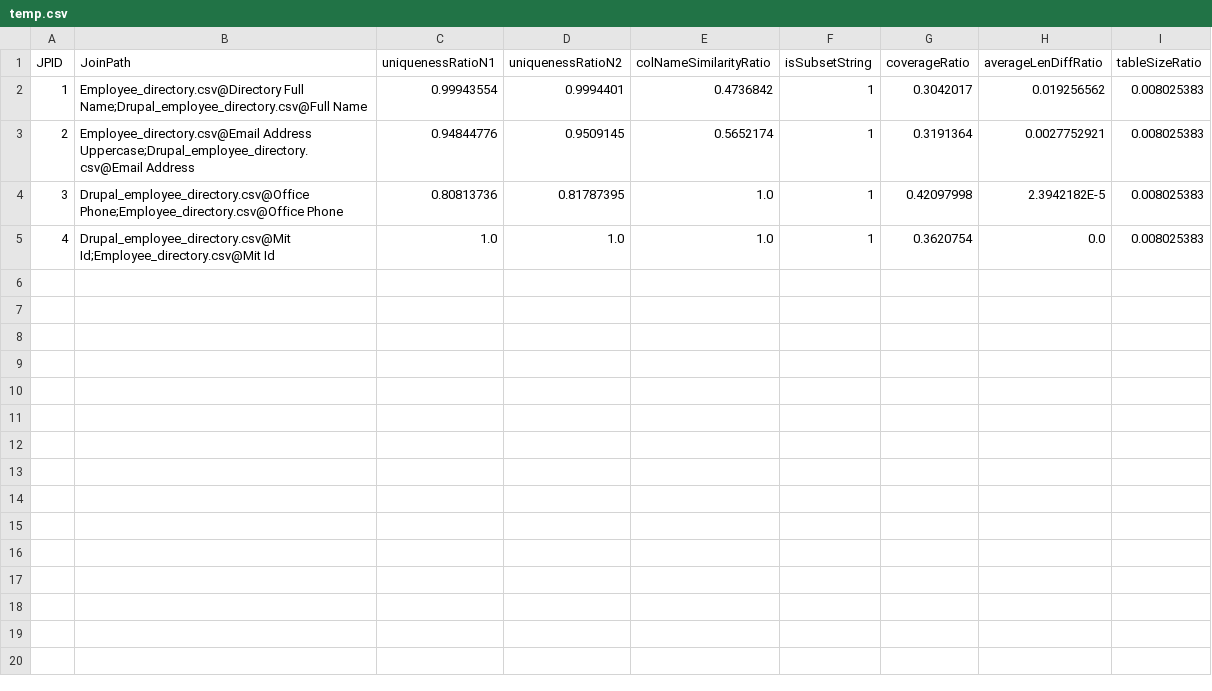
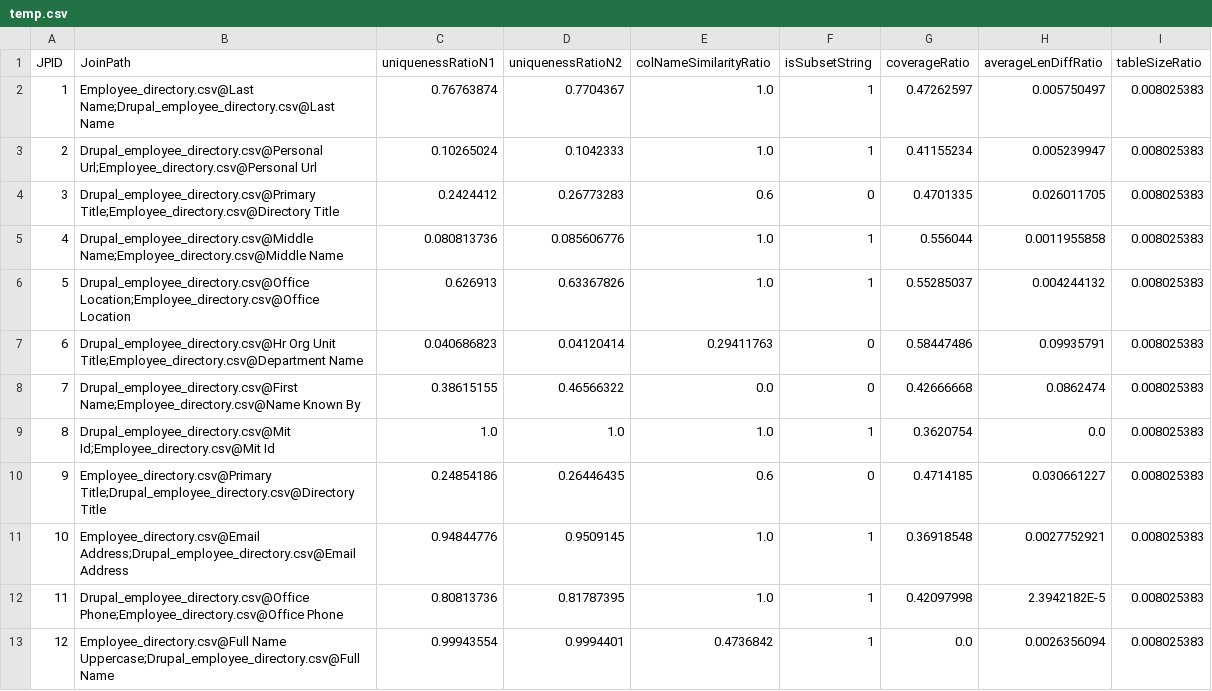
Before and after one commit to mansoure/aurum-datadiscovery, a CSV file: ML_FKC_Detection/temp.csv, drawn as a sheet.

Commit message:
the full demo we had on 27 and 28 March 2017

```diff
--- a/ML_FKC_Detection/temp.csv
+++ b/ML_FKC_Detection/temp.csv
@@ -1,5 +1,13 @@
 JPID, JoinPath, uniquenessRatioN1, uniquenessRatioN2, colNameSimilarityRatio, isSubsetString, coverageRatio, averageLenDiffRatio, tableSizeRatio
-1, "Employee_directory.csv@Directory Full Name;Drupal_employee_directory.csv@Full Name", 0.99943554, 0.9994401, 0.4736842, 1, 0.3042017, 0.019256562, 0.008025383
-2, "Employee_directory.csv@Email Address Uppercase;Drupal_employee_directory.csv@Email Address", 0.94844776, 0.9509145, 0.5652174, 1, 0.3191364, 0.0027752921, 0.008025383
-3, "Drupal_employee_directory.csv@Office Phone;Employee_directory.csv@Office Phone", 0.80813736, 0.81787395, 1.0, 1, 0.42097998, 2.3942182E-5, 0.008025383
-4, "Drupal_employee_directory.csv@Mit Id;Employee_directory.csv@Mit Id", 1.0, 1.0, 1.0, 1, 0.3620754, 0.0, 0.008025383
+1, "Employee_directory.csv@Last Name;Drupal_employee_directory.csv@Last Name", 0.76763874, 0.7704367, 1.0, 1, 0.47262597, 0.005750497, 0.008025383
+2, "Drupal_employee_directory.csv@Personal Url;Employee_directory.csv@Personal Url", 0.10265024, 0.1042333, 1.0, 1, 0.41155234, 0.005239947, 0.008025383
+3, "Drupal_employee_directory.csv@Primary Title;Employee_directory.csv@Directory Title", 0.2424412, 0.26773283, 0.6, 0, 0.4701335, 0.026011705, 0.008025383
+4, "Drupal_employee_directory.csv@Middle Name;Employee_directory.csv@Middle Name", 0.080813736, 0.085606776, 1.0, 1, 0.556044, 0.0011955858, 0.008025383
+5, "Drupal_employee_directory.csv@Office Location;Employee_directory.csv@Office Location", 0.626913, 0.63367826, 1.0, 1, 0.55285037, 0.004244132, 0.008025383
+6, "Drupal_employee_directory.csv@Hr Org Unit Title;Employee_directory.csv@Department Name", 0.040686823, 0.04120414, 0.29411763, 0, 0.58447486, 0.09935791, 0.008025383
+7, "Drupal_employee_directory.csv@First Name;Employee_directory.csv@Name Known By", 0.38615155, 0.46566322, 0.0, 0, 0.42666668, 0.0862474, 0.008025383
+8, "Drupal_employee_directory.csv@Mit Id;Employee_directory.csv@Mit Id", 1.0, 1.0, 1.0, 1, 0.3620754, 0.0, 0.008025383
+9, "Employee_directory.csv@Primary Title;Drupal_employee_directory.csv@Directory Title", 0.24854186, 0.26446435, 0.6, 0, 0.4714185, 0.030661227, 0.008025383
+10, "Employee_directory.csv@Email Address;Drupal_employee_directory.csv@Email Address", 0.94844776, 0.9509145, 1.0, 1, 0.36918548, 0.0027752921, 0.008025383
+11, "Drupal_employee_directory.csv@Office Phone;Employee_directory.csv@Office Phone", 0.80813736, 0.81787395, 1.0, 1, 0.42097998, 2.3942182E-5, 0.008025383
+12, "Employee_directory.csv@Full Name Uppercase;Drupal_employee_directory.csv@Full Name", 0.99943554, 0.9994401, 0.4736842, 1, 0.0, 0.0026356094, 0.008025383
```
Also changed, not shown: 3 other files.
